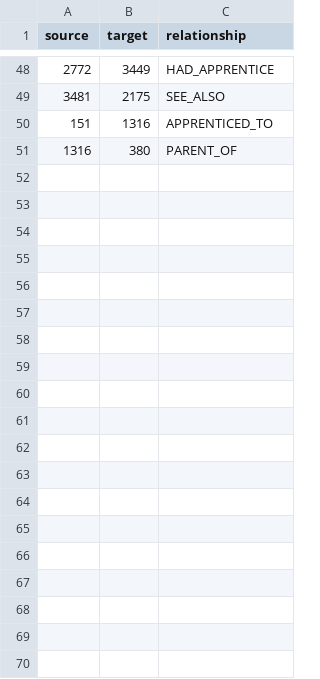
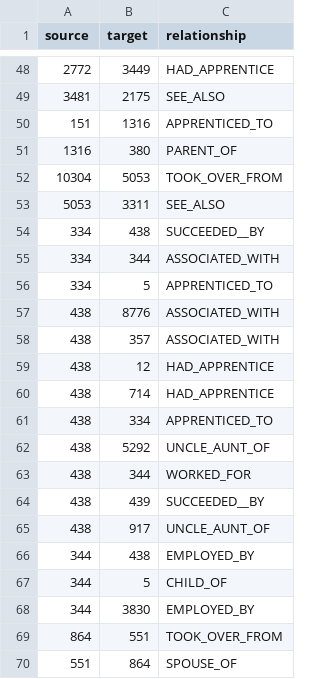
Before and after one commit to MissMaya/CASA0004_DISSERTATION, a CSV file: subset_cleaned_data/subset_relationships_cleaned.csv, drawn as a sheet; only a part is shown, gaps mark what is left out; the diff covers the shown part only; the diff names each change by its address in the sheet, - before the commit and + after, or states it on an @@ line.

```diff
--- a/subset_cleaned_data/subset_relationships_cleaned.csv
+++ b/subset_cleaned_data/subset_relationships_cleaned.csv
+row 52: 10304 | 5053 | TOOK_OVER_FROM
+row 53: 5053 | 3311 | SEE_ALSO
+row 54: 334 | 438 | SUCCEEDED__BY
+row 55: 334 | 344 | ASSOCIATED_WITH
+row 56: 334 | 5 | APPRENTICED_TO
+row 57: 438 | 8776 | ASSOCIATED_WITH
+row 58: 438 | 357 | ASSOCIATED_WITH
+row 59: 438 | 12 | HAD_APPRENTICE
+row 60: 438 | 714 | HAD_APPRENTICE
+row 61: 438 | 334 | APPRENTICED_TO
+row 62: 438 | 5292 | UNCLE_AUNT_OF
+row 63: 438 | 344 | WORKED_FOR
+row 64: 438 | 439 | SUCCEEDED__BY
+row 65: 438 | 917 | UNCLE_AUNT_OF
+row 66: 344 | 438 | EMPLOYED_BY
+row 67: 344 | 5 | CHILD_OF
+row 68: 344 | 3830 | EMPLOYED_BY
+row 69: 864 | 551 | TOOK_OVER_FROM
+row 70: 551 | 864 | SPOUSE_OF
```
Also changed, not shown: 31 added rows elsewhere in this file, 1 other file.
